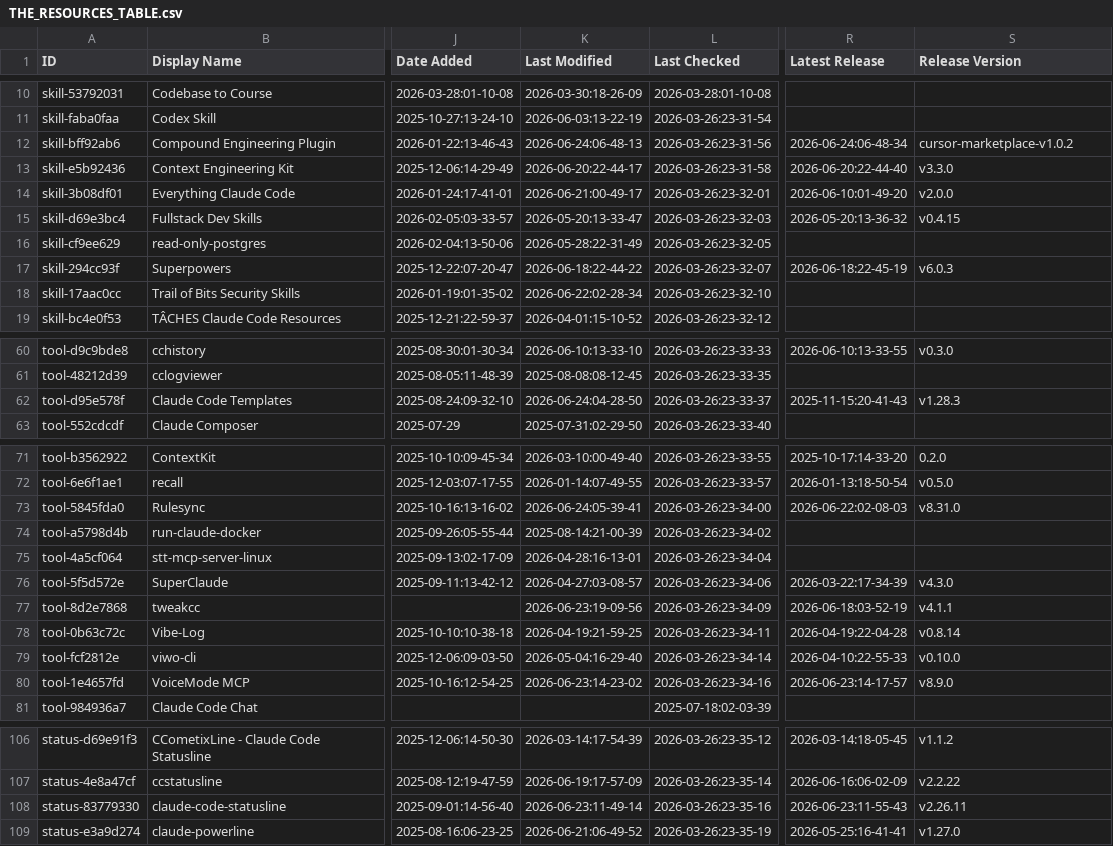
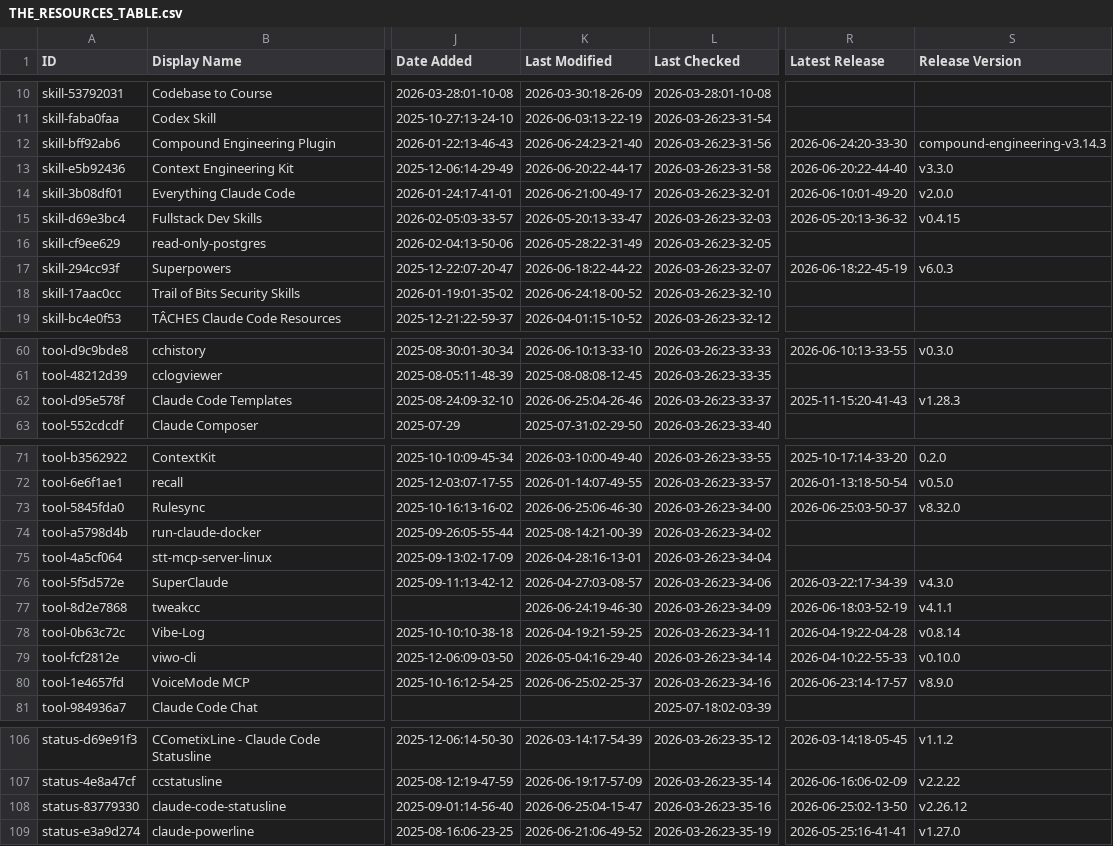
Before and after one commit to nothingtosurprise/awesome-claude-code, a CSV file: THE_RESOURCES_TABLE.csv, drawn as a sheet; only a part is shown, gaps mark what is left out; the diff covers the shown part only; the diff names each change by its address in the sheet, - before the commit and + after, or states it on an @@ line.

```diff
--- a/THE_RESOURCES_TABLE.csv
+++ b/THE_RESOURCES_TABLE.csv
-K12 (Last Modified): 2026-06-24:06-48-13
+K12 (Last Modified): 2026-06-24:23-21-40
-R12 (Latest Release): 2026-06-24:06-48-34
+R12 (Latest Release): 2026-06-24:20-33-30
-S12 (Release Version): cursor-marketplace-v1.0.2
+S12 (Release Version): compound-engineering-v3.14.3
-K18 (Last Modified): 2026-06-22:02-28-34
+K18 (Last Modified): 2026-06-24:18-00-52
-K62 (Last Modified): 2026-06-24:04-28-50
+K62 (Last Modified): 2026-06-25:04-26-46
-K73 (Last Modified): 2026-06-24:05-39-41
+K73 (Last Modified): 2026-06-25:06-46-30
-R73 (Latest Release): 2026-06-22:02-08-03
+R73 (Latest Release): 2026-06-25:03-50-37
-S73 (Release Version): v8.31.0
+S73 (Release Version): v8.32.0
-K77 (Last Modified): 2026-06-23:19-09-56
+K77 (Last Modified): 2026-06-24:19-46-30
-K80 (Last Modified): 2026-06-23:14-23-02
+K80 (Last Modified): 2026-06-25:02-25-37
-K108 (Last Modified): 2026-06-23:11-49-14
+K108 (Last Modified): 2026-06-25:04-15-47
-R108 (Latest Release): 2026-06-23:11-55-43
+R108 (Latest Release): 2026-06-25:02-13-50
-S108 (Release Version): v2.26.11
+S108 (Release Version): v2.26.12
```
Also changed, not shown: 29 edited cells elsewhere in this file.
